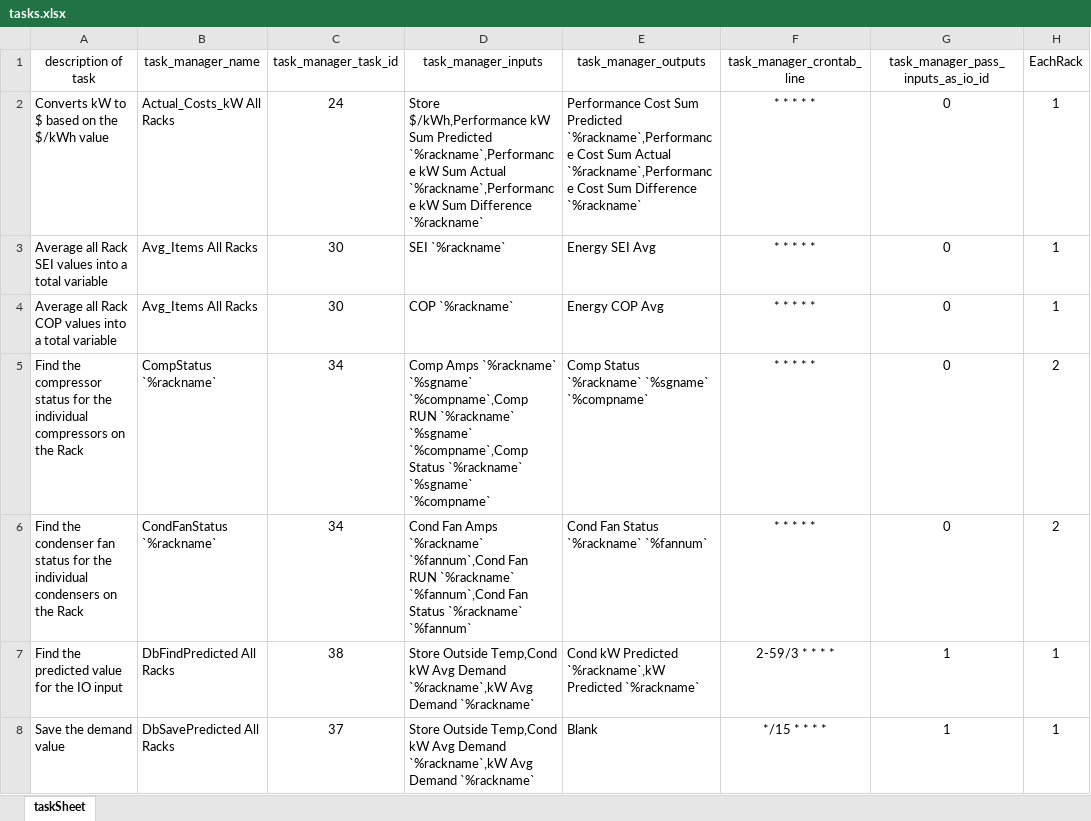
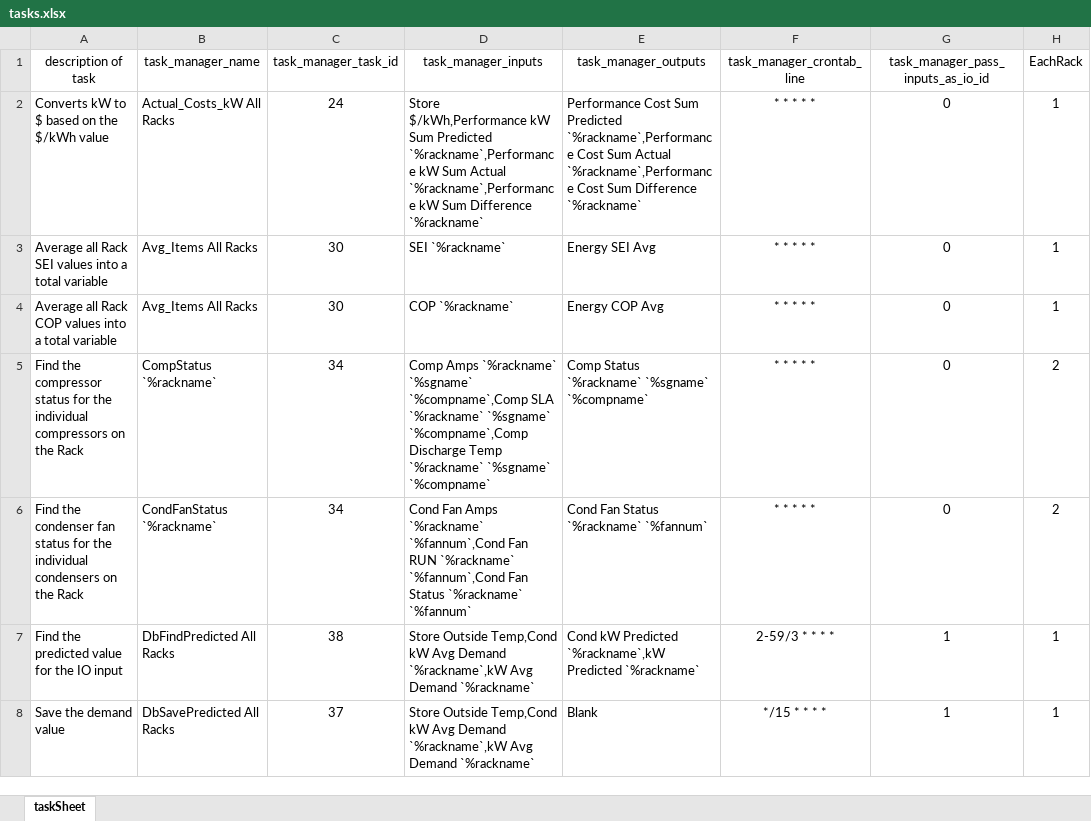
Before and after one commit to NeelandsEric/BackgroundCreator, an Excel workbook: PanelCreator/src/Creator/textFiles/tasks.xlsx, sheet taskSheet, drawn as a sheet; only a part is shown; values as stored, in another font and other column widths than the file's, no borders; the diff names each change by its address in the sheet, - before the commit and + after, or states it on an @@ line.

```diff
--- a/PanelCreator/src/Creator/textFiles/tasks.xlsx (sheet taskSheet)
+++ b/PanelCreator/src/Creator/textFiles/tasks.xlsx (sheet taskSheet)
-D5 (task_manager_inputs): …`%sgname` `%compname`,Comp RUN `%rackname` `%sgname` `%compname`,Comp Status `%rackname` `%sgname`…
+D5 (task_manager_inputs): …`%sgname` `%compname`,Comp SLA `%rackname` `%sgname` `%compname`,Comp Discharge Temp `%rackname` `%sgname`…
```
Also changed, not shown: 9 other files.
